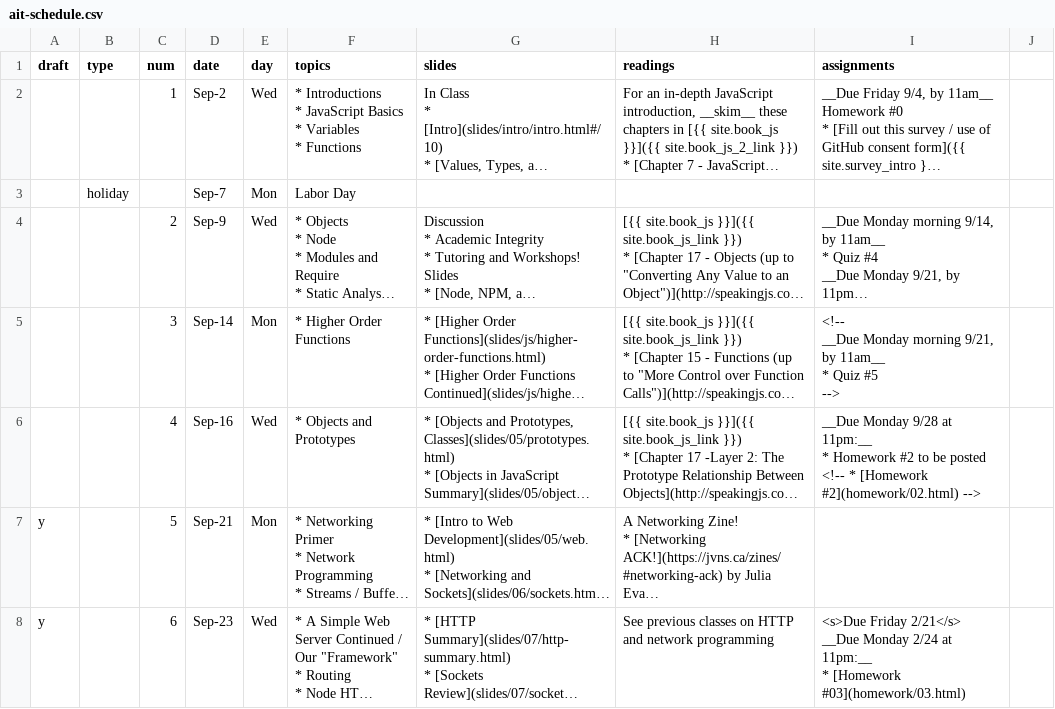
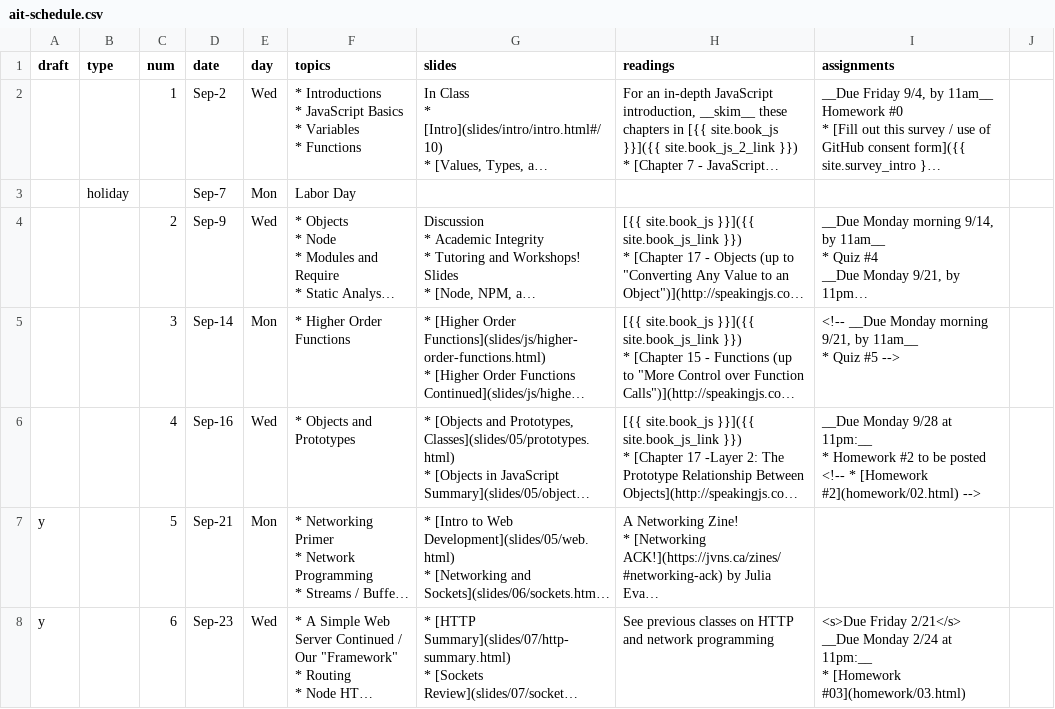
Before and after one commit to foureyes/csci-ua.0480-fall2020-034, a CSV file: _data/ait-schedule.csv, drawn as a sheet; only a part is shown; long unchanged cells end in …; ↵ is a line break in a cell; the diff names each change by its address in the sheet, - before the commit and + after, or states it on an @@ line.

```diff
--- a/_data/ait-schedule.csv
+++ b/_data/ait-schedule.csv
-I5 (assignments): …#5 ↵ -->
+I5 (assignments): …#5 -->
```
Also changed, not shown: 1 other file.
